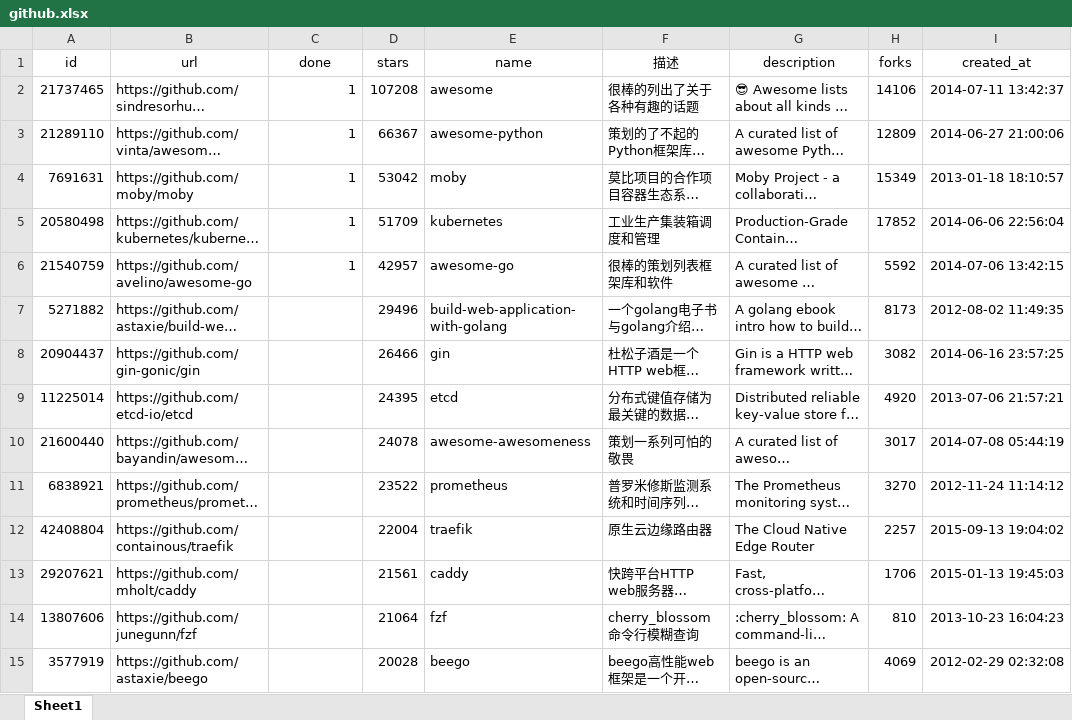
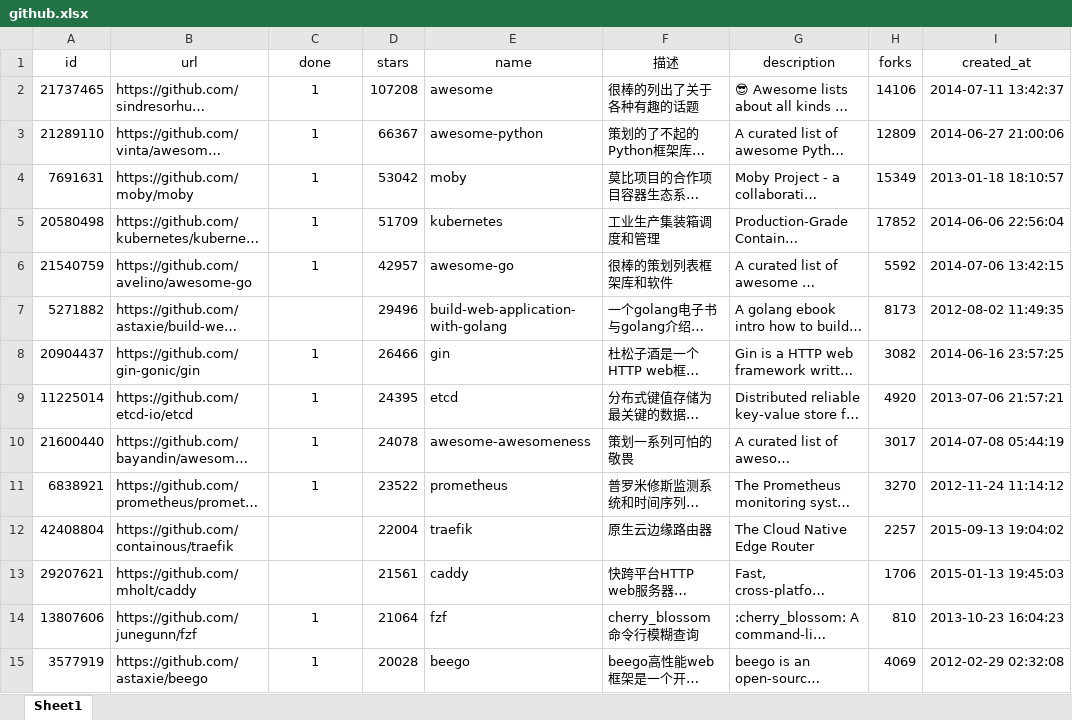
Before and after one commit to githubao/xiao-gorepos, an Excel workbook: github.xlsx, sheet Sheet1, drawn as a sheet; only a part is shown; long unchanged cells end in …; values as stored, in another font and other column widths than the file's, no borders; the diff covers the shown part only; the diff names each change by its address in the sheet, - before the commit and + after, or states it on an @@ line.

```diff
--- a/github.xlsx (sheet Sheet1)
+++ b/github.xlsx (sheet Sheet1)
-C2:C6 alignment: right
+C2:C6 alignment: center
-C8:C11 (done): (empty)
+C8:C11 (done): 1
-C14:C15 (done): (empty)
+C14:C15 (done): 1
```
Also changed, not shown: 54 edited cells and cell formats elsewhere in this sheet, 1 other file.
